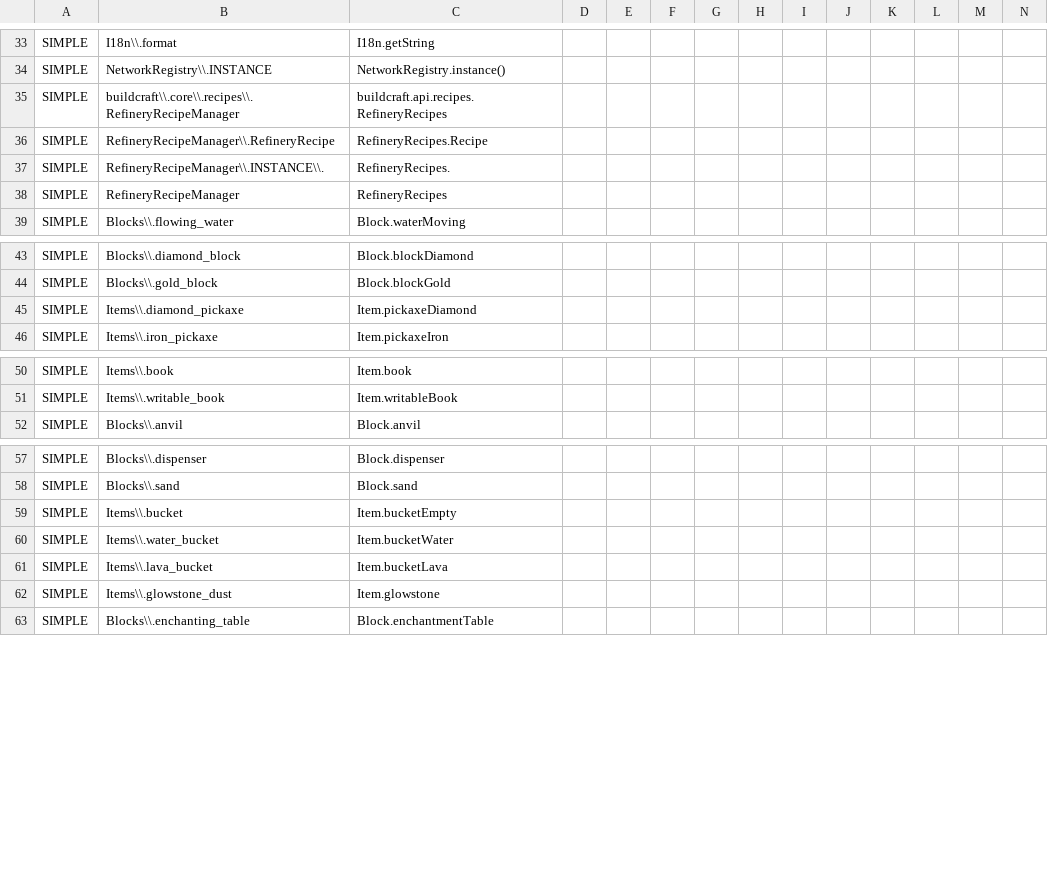
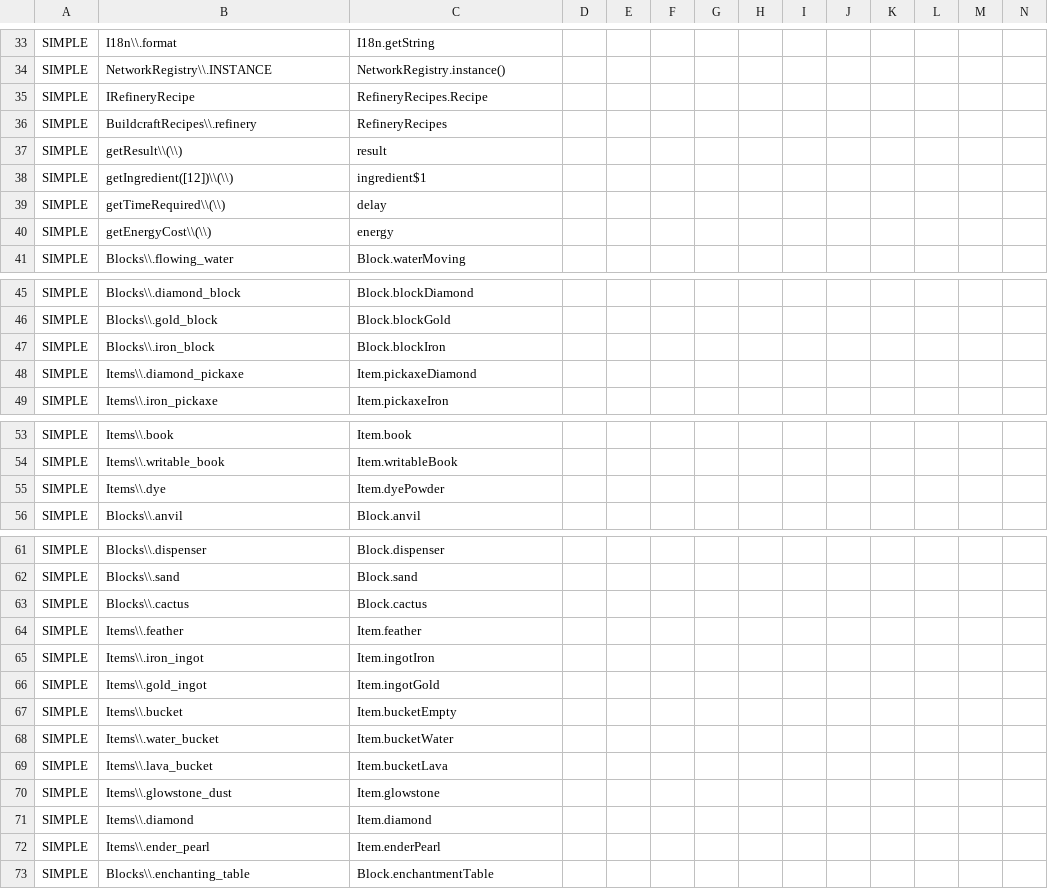
Before and after one commit to yogpstop/QuarryPlus, a CSV file: src/patch/965-regexp.csv, drawn as a sheet; only a part is shown, gaps mark what is left out; removed rows and columns are numbered as before the commit, all else as after; rows hold the shown columns only; the diff names each change by its address in the sheet, - before the commit and + after, or states it on an @@ line.

Commit message:
Fix patches

```diff
--- a/src/patch/965-regexp.csv
+++ b/src/patch/965-regexp.csv
-row 35: SIMPLE | buildcraft\\.core\\.recipes\\.RefineryRecipeManager | buildcraft.api.recipes.RefineryRecipes
-B35: RefineryRecipeManager\\.RefineryRecipe
+B35: IRefineryRecipe
-row 37: SIMPLE | RefineryRecipeManager\\.INSTANCE\\. | RefineryRecipes.
-B36: RefineryRecipeManager
+B36: BuildcraftRecipes\\.refinery
+row 37: SIMPLE | getResult\\(\\) | result
+row 38: SIMPLE | getIngredient([12])\\(\\) | ingredient$1
+row 39: SIMPLE | getTimeRequired\\(\\) | delay
+row 40: SIMPLE | getEnergyCost\\(\\) | energy
+row 47: SIMPLE | Blocks\\.iron_block | Block.blockIron
+row 55: SIMPLE | Items\\.dye | Item.dyePowder
+row 63: SIMPLE | Blocks\\.cactus | Block.cactus
+row 64: SIMPLE | Items\\.feather | Item.feather
+row 65: SIMPLE | Items\\.iron_ingot | Item.ingotIron
+row 66: SIMPLE | Items\\.gold_ingot | Item.ingotGold
+row 71: SIMPLE | Items\\.diamond | Item.diamond
+row 72: SIMPLE | Items\\.ender_pearl | Item.enderPearl
```
Also changed, not shown: src/patch/534-regexp.csv, 3 other files.
